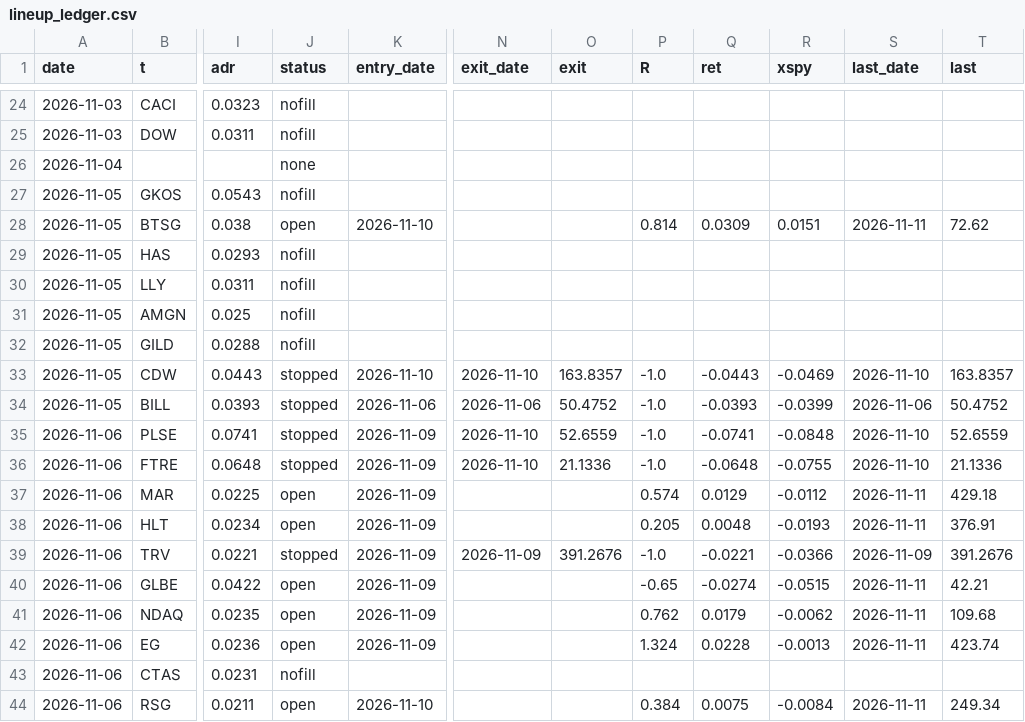
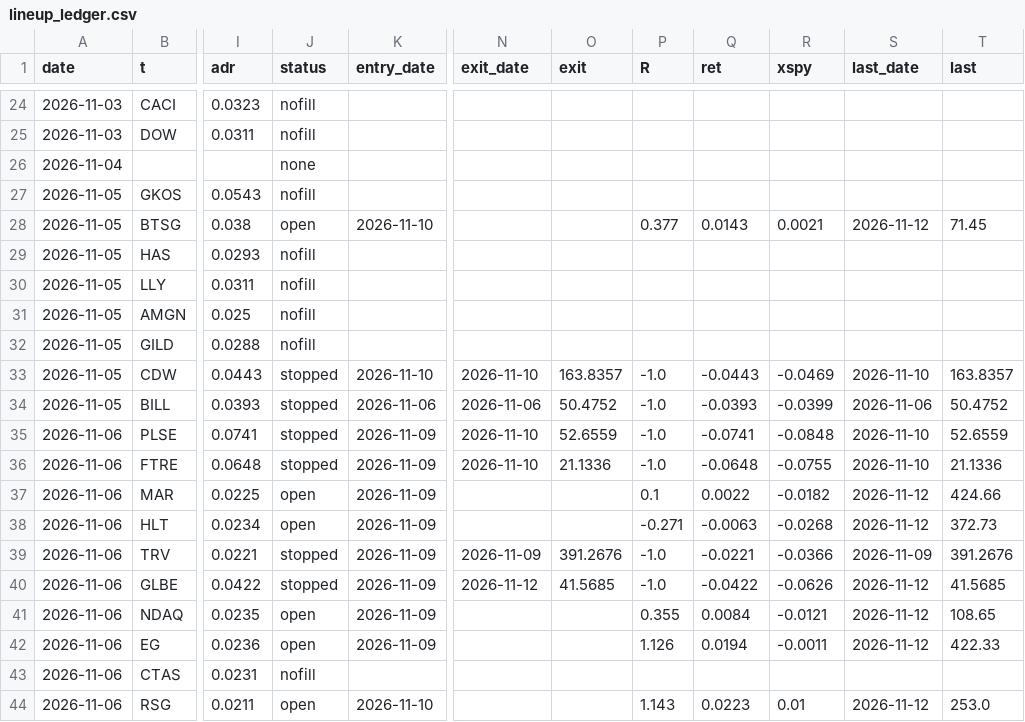
Before and after one commit to az123-stack/breadth-monitor, a CSV file: data/lineup_ledger.csv, drawn as a sheet; only a part is shown, gaps mark what is left out; the diff covers the shown part only; the diff names each change by its address in the sheet, - before the commit and + after, or states it on an @@ line.

```diff
--- a/data/lineup_ledger.csv
+++ b/data/lineup_ledger.csv
-P28 (R): 0.814
+P28 (R): 0.377
-Q28 (ret): 0.0309
+Q28 (ret): 0.0143
-R28 (xspy): 0.0151
+R28 (xspy): 0.0021
-S28 (last_date): 2026-11-11
+S28 (last_date): 2026-11-12
-T28 (last): 72.62
+T28 (last): 71.45
-P37 (R): 0.574
+P37 (R): 0.1
-Q37 (ret): 0.0129
+Q37 (ret): 0.0022
-R37 (xspy): -0.0112
+R37 (xspy): -0.0182
-S37:S38 (last_date): 2026-11-11
+S37:S38 (last_date): 2026-11-12
-T37 (last): 429.18
+T37 (last): 424.66
-P38 (R): 0.205
+P38 (R): -0.271
-Q38 (ret): 0.0048
+Q38 (ret): -0.0063
-R38 (xspy): -0.0193
+R38 (xspy): -0.0268
-T38 (last): 376.91
+T38 (last): 372.73
-J40 (status): open
+J40 (status): stopped
-N40 (exit_date): (empty)
+N40 (exit_date): 2026-11-12
-O40 (exit): (empty)
+O40 (exit): 41.5685
-P40 (R): -0.65
+P40 (R): -1.0
-Q40 (ret): -0.0274
+Q40 (ret): -0.0422
-R40 (xspy): -0.0515
+R40 (xspy): -0.0626
-S40:S42 (last_date): 2026-11-11
+S40:S42 (last_date): 2026-11-12
-T40 (last): 42.21
+T40 (last): 41.5685
-P41 (R): 0.762
+P41 (R): 0.355
-Q41 (ret): 0.0179
+Q41 (ret): 0.0084
-R41 (xspy): -0.0062
+R41 (xspy): -0.0121
-T41 (last): 109.68
+T41 (last): 108.65
-P42 (R): 1.324
+P42 (R): 1.126
-Q42 (ret): 0.0228
+Q42 (ret): 0.0194
-R42 (xspy): -0.0013
+R42 (xspy): -0.0011
-T42 (last): 423.74
+T42 (last): 422.33
-P44 (R): 0.384
+P44 (R): 1.143
-Q44 (ret): 0.0075
+Q44 (ret): 0.0223
-R44 (xspy): -0.0084
+R44 (xspy): 0.01
-S44 (last_date): 2026-11-11
+S44 (last_date): 2026-11-12
-T44 (last): 249.34
+T44 (last): 253.0
```
Also changed, not shown: 5 added rows and 111 edited cells elsewhere in this file, data/breadth.csv, data/decision_log.csv, 19 other files.
